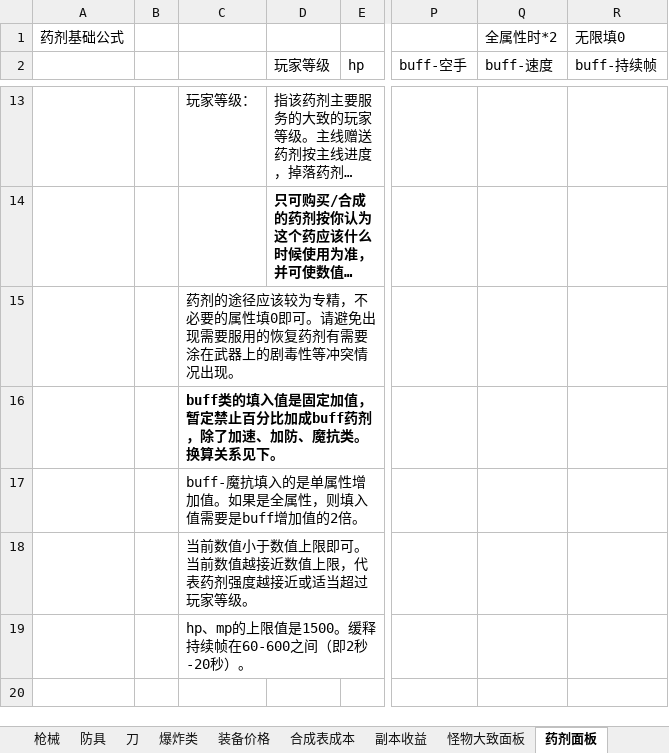
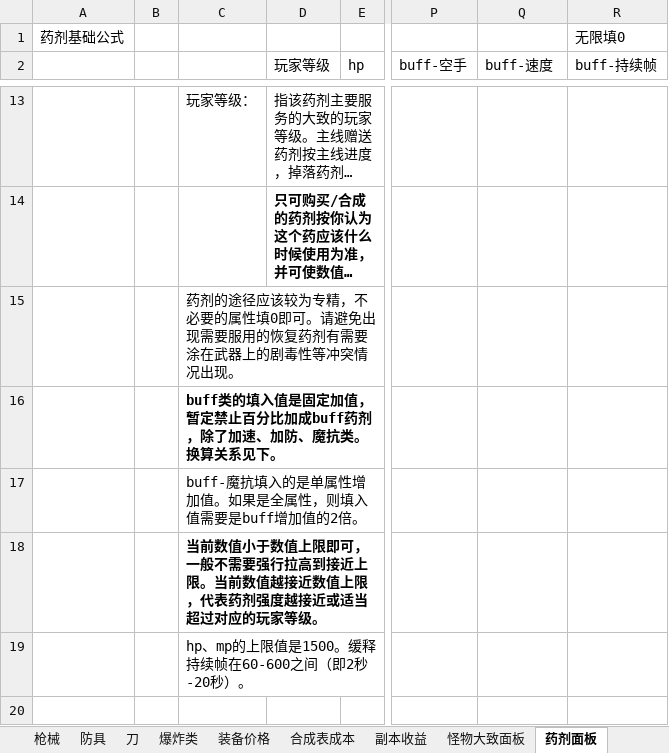
Before and after one commit to FlashNightModReborn/CrazyFlashNight, an Excel workbook: 0.说明文件与教程/武器-技能数值-价格-合成表填写的参考公式（修改后请勿上传git）.xlsx, sheet 药剂面板, drawn as a sheet; only a part is shown, gaps mark what is left out; long unchanged cells end in …; values as stored, in another font and other column widths than the file's, no borders; the diff names each change by its address in the sheet, - before the commit and + after, or states it on an @@ line.

Commit message:
✨ feat: 微调说明

```diff
--- a/0.说明文件与教程/武器-技能数值-价格-合成表填写的参考公式（修改后请勿上传git）.xlsx (sheet 药剂面板)
+++ b/0.说明文件与教程/武器-技能数值-价格-合成表填写的参考公式（修改后请勿上传git）.xlsx (sheet 药剂面板)
-Q1 (buff-速度): 全属性时*2
+Q1 (buff-速度): (empty)
-C18: …上限即可。当前数值越接近数值上限，代表药剂强度越接近或适当超过玩家等级…
+C18: …上限即可，一般不需要强行拉高到接近上限。当前数值越接近数值上限，代表药剂强度越接近或适当超过对应的玩家等级…
-C18 bold: off
+C18 bold: on
```
